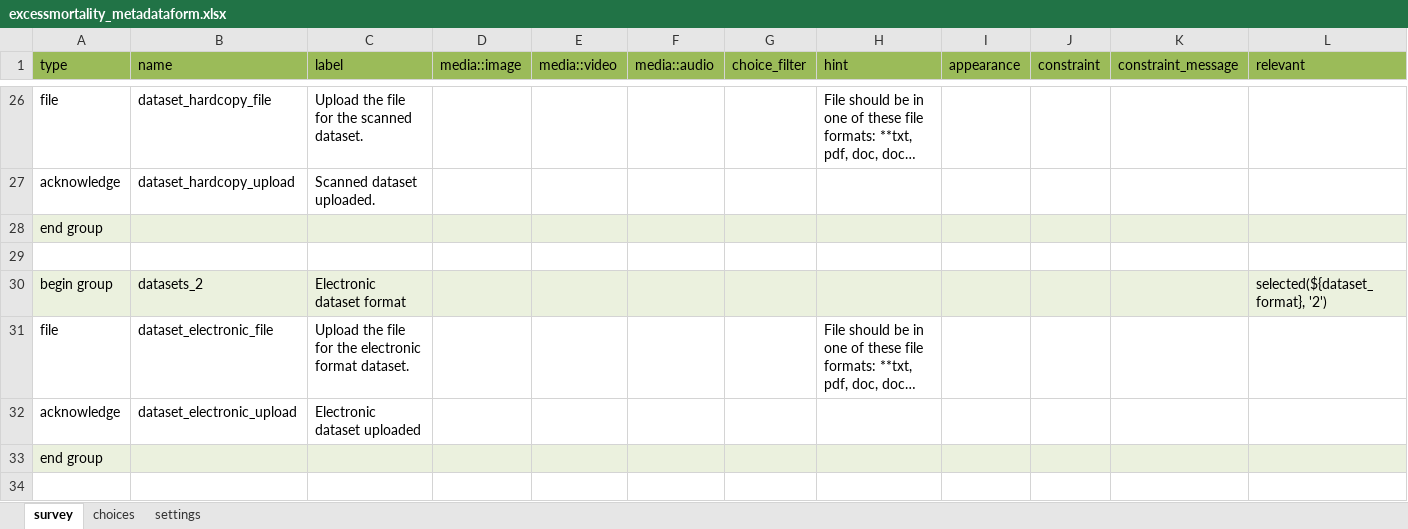
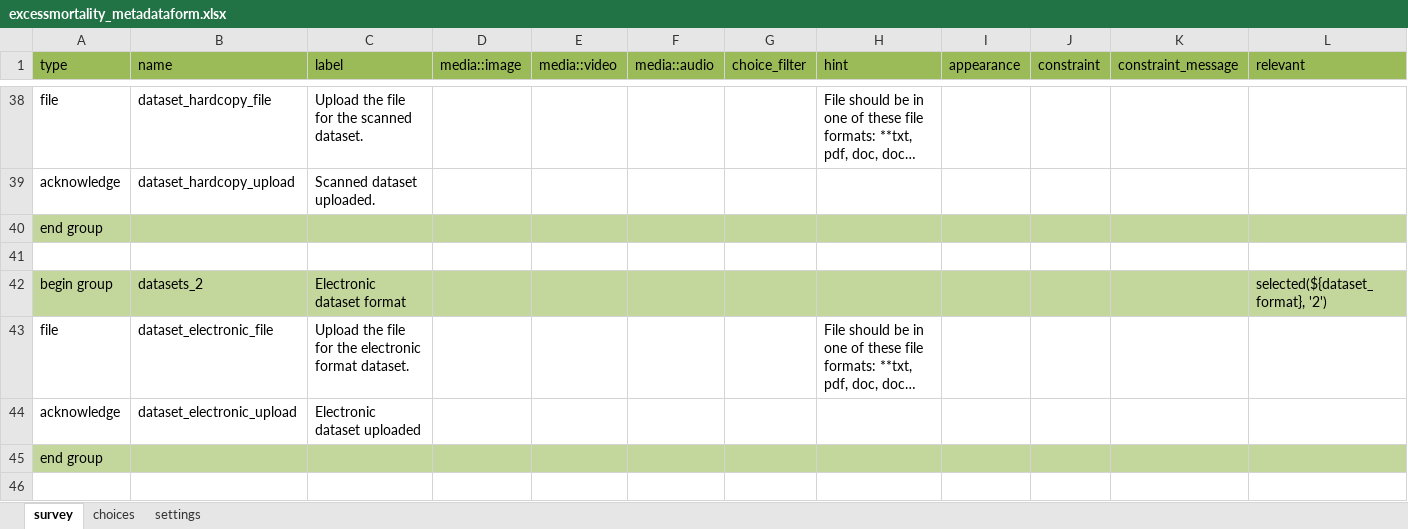
Before and after one commit to OxfordIHTM/excessmortalityforms, an Excel workbook: excessmortality_metadataform.xlsx, sheet survey, drawn as a sheet; only a part is shown, gaps mark what is left out; long unchanged cells end in …; values as stored, in another font and other column widths than the file's, no borders; addresses are those after the commit; the diff covers the shown part only; the diff names each change by its address in the sheet, - before the commit and + after, or states it on an @@ line.

```diff
--- a/excessmortality_metadataform.xlsx (sheet survey)
+++ b/excessmortality_metadataform.xlsx (sheet survey)
-A40:L40 fill: #EBF1DE
+A40:L40 fill: #C3D69B
-A42:L42 fill: #EBF1DE
+A42:L42 fill: #C3D69B
-A45:L45 fill: #EBF1DE
+A45:L45 fill: #C3D69B
```
Also changed, not shown: 11 added rows, 1 removed row, 1 moved row, 10 edited cells and cell formats elsewhere in this sheet, sheet choices.
